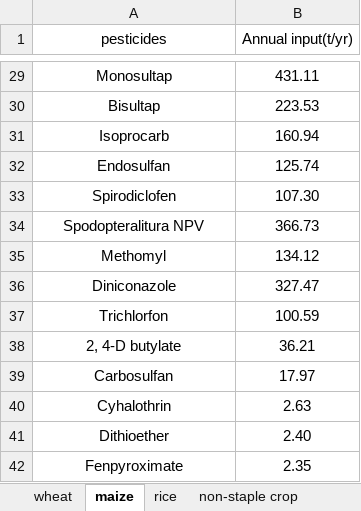
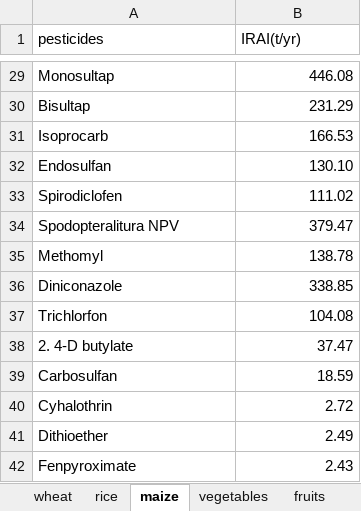
Before and after one commit to CauJane/CPI_model, an Excel workbook: data_annual_input.xlsx, sheet maize, drawn as a sheet; only a part is shown, gaps mark what is left out; values as stored, in another font and other column widths than the file's, no borders; removed rows and columns are numbered as before the commit, all else as after; the diff covers the shown part only; the diff names each change by its address in the sheet, - before the commit and + after, or states it on an @@ line.

```diff
--- a/data_annual_input.xlsx (sheet maize)
+++ b/data_annual_input.xlsx (sheet maize)
-sheet tab: non-staple crop
+sheet tab: vegetables
+sheet tab: fruits
@@ sheet tab order changed: wheat | rice | maize | vegetables | fruits @@
-A1:B1 alignment: center
+A1:B1 alignment: left
-B1: Annual input(t/yr)
+B1: IRAI(t/yr)
-A29:A37 alignment: center
+A29:A37 alignment: left
-B29:B37 alignment: center
+B29:B37 alignment: right
-B29 (IRAI(t/yr)): 431.11
+B29 (IRAI(t/yr)): 446.08
-B30 (IRAI(t/yr)): 223.53
+B30 (IRAI(t/yr)): 231.29
-B31 (IRAI(t/yr)): 160.94
+B31 (IRAI(t/yr)): 166.53
-B32 (IRAI(t/yr)): 125.74
+B32 (IRAI(t/yr)): 130.10
-B33 (IRAI(t/yr)): 107.30
+B33 (IRAI(t/yr)): 111.02
-B34 (IRAI(t/yr)): 366.73
+B34 (IRAI(t/yr)): 379.47
-B35 (IRAI(t/yr)): 134.12
+B35 (IRAI(t/yr)): 138.78
-B36 (IRAI(t/yr)): 327.47
+B36 (IRAI(t/yr)): 338.85
-B37 (IRAI(t/yr)): 100.59
+B37 (IRAI(t/yr)): 104.08
-row 38: 2, 4-D butylate | 36.21
+row 38: 2. 4-D butylate | 37.47
-A39:A42 alignment: center
+A39:A42 alignment: left
-B39 (IRAI(t/yr)): 17.97
+B39 (IRAI(t/yr)): 18.59
-B39:B42 alignment: center
+B39:B42 alignment: right
-B40 (IRAI(t/yr)): 2.63
+B40 (IRAI(t/yr)): 2.72
-B41 (IRAI(t/yr)): 2.40
+B41 (IRAI(t/yr)): 2.49
-B42 (IRAI(t/yr)): 2.35
+B42 (IRAI(t/yr)): 2.43
```
Also changed, not shown: 27 edited cells and cell formats elsewhere in this sheet, sheet vegetables, sheet rice, sheet wheat, other sheet tabs, data_adjust.xlsx.
